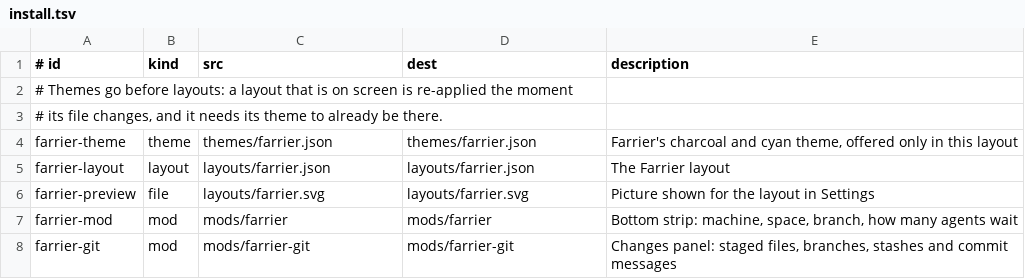
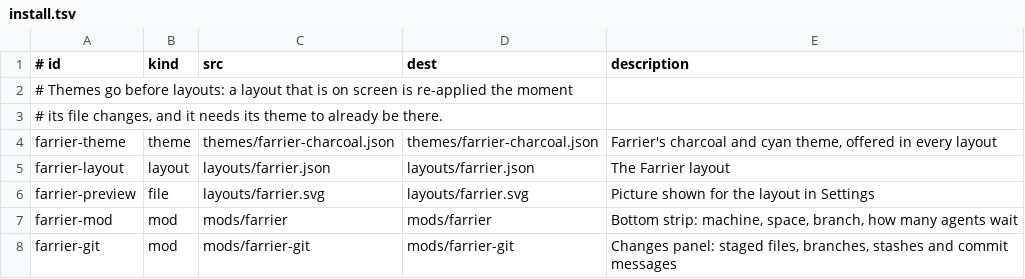
Before and after one commit to Arctic07/herdr-farrier, a TSV file: install.tsv, drawn as a sheet.

Commit message:
Decouple the theme, layout and Git panel

```diff
--- a/install.tsv
+++ b/install.tsv
@@ -3,3 +3,3 @@
 # its file changes, and it needs its theme to already be there.
-farrier-theme	theme	themes/farrier.json	themes/farrier.json	Farrier's charcoal and cyan theme, offered only in this layout
+farrier-theme	theme	themes/farrier-charcoal.json	themes/farrier-charcoal.json	Farrier's charcoal and cyan theme, offered in every layout
 farrier-layout	layout	layouts/farrier.json	layouts/farrier.json	The Farrier layout
```
Also changed, not shown: 13 other files.
